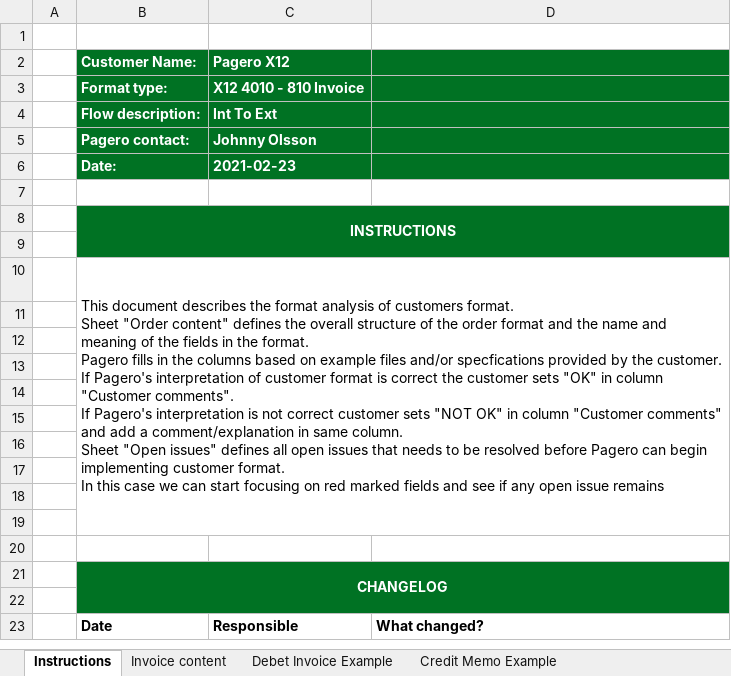
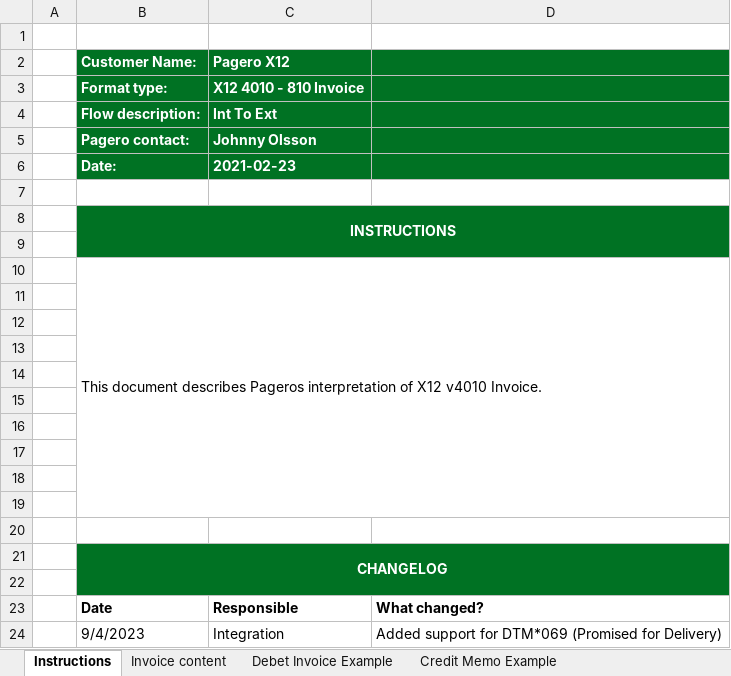
Before and after one commit to pagero/integration-resources, an Excel workbook: format-specifications/ansi-x12/4010/810/Pagero-ANSI-X12-4010-810-invoice-description-inbound.xlsx, sheet Instructions, drawn as a sheet; values as stored, in another font and other column widths than the file's, no borders; charts and pictures not drawn; ↵ is a line break in a cell; the diff names each change by its address in the sheet, - before the commit and + after, or states it on an @@ line.

Commit message:
1105918 - Pagero X12 810 Invoice - Both directions - Added support for DTM*069 (Promised for Delivery)

```diff
--- a/format-specifications/ansi-x12/4010/810/Pagero-ANSI-X12-4010-810-invoice-description-inbound.xlsx (sheet Instructions)
+++ b/format-specifications/ansi-x12/4010/810/Pagero-ANSI-X12-4010-810-invoice-description-inbound.xlsx (sheet Instructions)
-B10 (Customer Name:): …document describes the format analysis of customers format. ↵ Sheet "Order content" defines the overall structure of the order format and the name and meaning of the fields in the format. ↵ Pagero fills in the columns based on example files and/or specfications provided by the customer. ↵ If Pagero's interpretation of customer format is correct the customer sets "OK" in column "Customer comments". ↵ If Pagero's interpretation is not correct customer sets "NOT OK" in column "Customer comments" and add a comment/explanation in same column. ↵ Sheet "Open issues" defines all open issues that needs to be resolved before Pagero can begin implementing customer format. ↵ In this case we can start focusing on red marked fields and see if any open issue remains
+B10 (Customer Name:): …document describes Pageros interpretation of X12 v4010 Invoice.
+row 24:  | 9/4/2023 | Integration | Added support for DTM*069 (Promised for Delivery)
```
Also changed, not shown: sheet Invoice content, format-specifications/ansi-x12/4010/810/Pagero-ANSI-X12-4010-810-invoice-description-outbound.xlsx.
